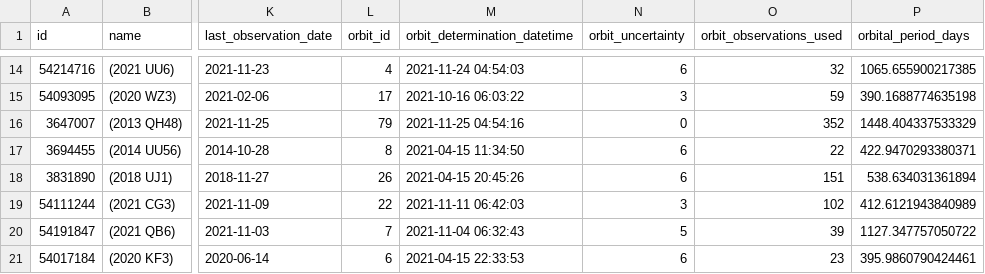
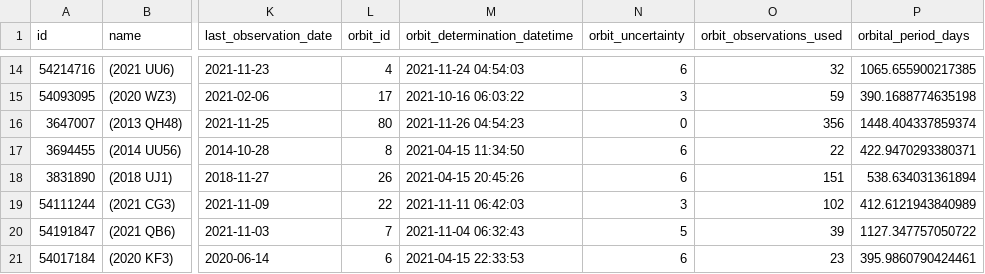
Before and after one commit to nsgrantham/nasa-asteroids, a CSV file: nasa-asteroids-postprocessed.csv, drawn as a sheet; only a part is shown, gaps mark what is left out; the diff covers the shown part only; the diff names each change by its address in the sheet, - before the commit and + after, or states it on an @@ line.

```diff
--- a/nasa-asteroids-postprocessed.csv
+++ b/nasa-asteroids-postprocessed.csv
-L16 (orbit_id): 79
+L16 (orbit_id): 80
-M16 (orbit_determination_datetime): 2021-11-25 04:54:16
+M16 (orbit_determination_datetime): 2021-11-26 04:54:23
-O16 (orbit_observations_used): 352
+O16 (orbit_observations_used): 356
-P16 (orbital_period_days): 1448.404337533329
+P16 (orbital_period_days): 1448.404337859374
```
Also changed, not shown: 2 added rows and 25 edited cells elsewhere in this file.
